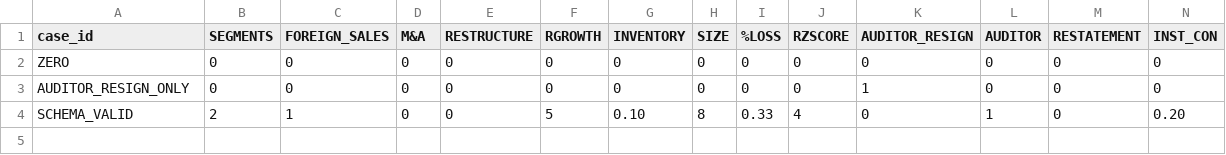
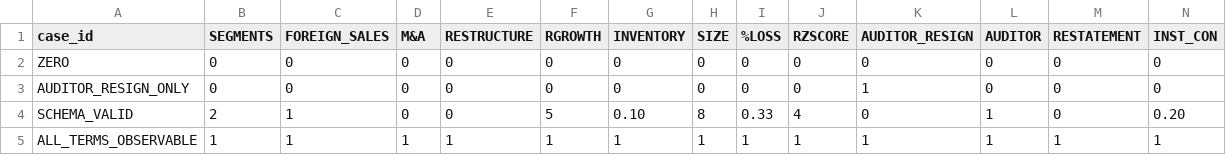
Before and after one commit to Saehon/Saeid-Homayoun, a CSV file: Lemon-ICFR-US/research/scientific-compute-reuse/verification/ACK2007/frozen-fixtures.csv, drawn as a sheet; only a part is shown; rows hold the shown columns only; the diff names each change by its address in the sheet, - before the commit and + after, or states it on an @@ line.

Commit message:
testdata(LEMON-SCI): make all ACK2007 terms observable

```diff
--- a/Lemon-ICFR-US/research/scientific-compute-reuse/verification/ACK2007/frozen-fixtures.csv
+++ b/Lemon-ICFR-US/research/scientific-compute-reuse/verification/ACK2007/frozen-fixtures.csv
+row 5: ALL_TERMS_OBSERVABLE | 1 | 1 | 1 | 1 | 1 | 1 | 1 | 1 | 1 | 1 | 1 | 1 | 1
```
